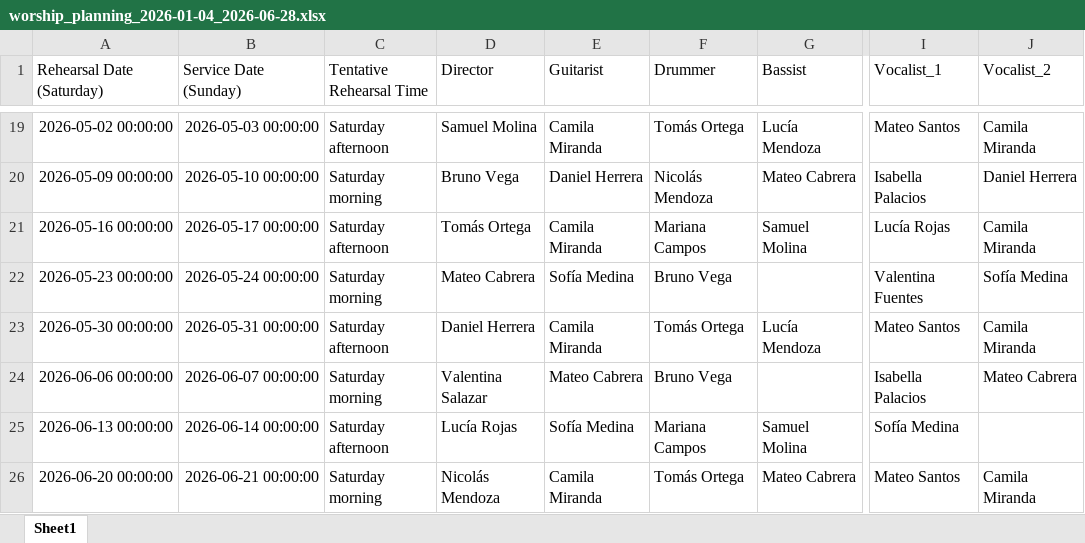
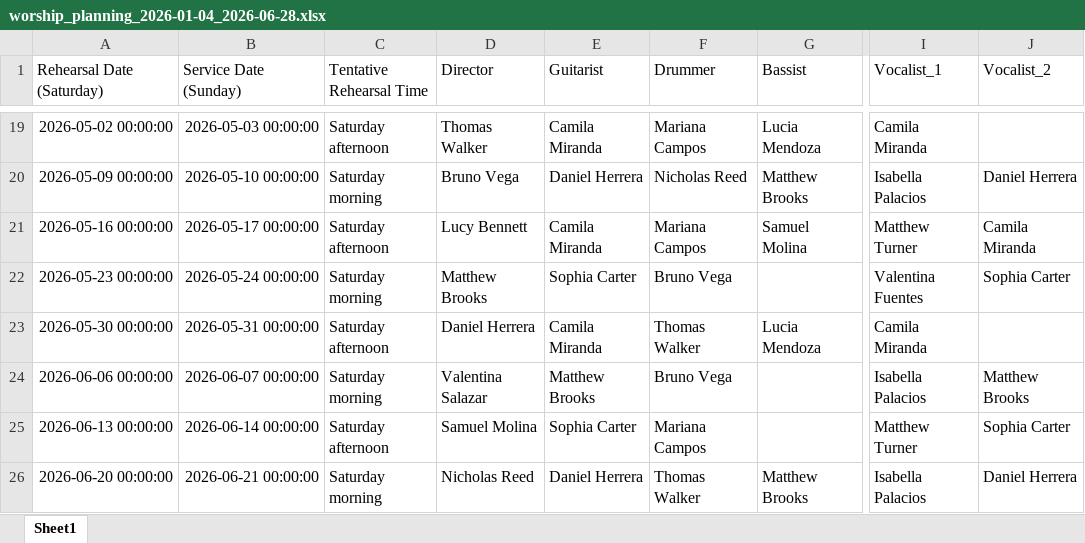
Before and after one commit to AndresEdSu/Worship_planning, an Excel workbook: outputs/worship_planning_2026-01-04_2026-06-28.xlsx, sheet Sheet1, drawn as a sheet; only a part is shown, gaps mark what is left out; values as stored, in another font and other column widths than the file's, no borders; the diff covers the shown part only; the diff names each change by its address in the sheet, - before the commit and + after, or states it on an @@ line.

```diff
--- a/outputs/worship_planning_2026-01-04_2026-06-28.xlsx (sheet Sheet1)
+++ b/outputs/worship_planning_2026-01-04_2026-06-28.xlsx (sheet Sheet1)
-D19 (Director): Samuel Molina
+D19 (Director): Thomas Walker
-F19 (Drummer): Tomás Ortega
+F19 (Drummer): Mariana Campos
-G19 (Bassist): Lucía Mendoza
+G19 (Bassist): Lucia Mendoza
-I19 (Vocalist_1): Mateo Santos
+I19 (Vocalist_1): Camila Miranda
-J19 (Vocalist_2): Camila Miranda
+J19 (Vocalist_2): (empty)
-F20 (Drummer): Nicolás Mendoza
+F20 (Drummer): Nicholas Reed
-G20 (Bassist): Mateo Cabrera
+G20 (Bassist): Matthew Brooks
-D21 (Director): Tomás Ortega
+D21 (Director): Lucy Bennett
-I21 (Vocalist_1): Lucía Rojas
+I21 (Vocalist_1): Matthew Turner
-D22 (Director): Mateo Cabrera
+D22 (Director): Matthew Brooks
-E22 (Guitarist): Sofía Medina
+E22 (Guitarist): Sophia Carter
-J22 (Vocalist_2): Sofía Medina
+J22 (Vocalist_2): Sophia Carter
-F23 (Drummer): Tomás Ortega
+F23 (Drummer): Thomas Walker
-G23 (Bassist): Lucía Mendoza
+G23 (Bassist): Lucia Mendoza
-I23 (Vocalist_1): Mateo Santos
+I23 (Vocalist_1): Camila Miranda
-J23 (Vocalist_2): Camila Miranda
+J23 (Vocalist_2): (empty)
-E24 (Guitarist): Mateo Cabrera
+E24 (Guitarist): Matthew Brooks
-J24 (Vocalist_2): Mateo Cabrera
+J24 (Vocalist_2): Matthew Brooks
-D25 (Director): Lucía Rojas
+D25 (Director): Samuel Molina
-E25 (Guitarist): Sofía Medina
+E25 (Guitarist): Sophia Carter
-G25 (Bassist): Samuel Molina
+G25 (Bassist): (empty)
-I25 (Vocalist_1): Sofía Medina
+I25 (Vocalist_1): Matthew Turner
-J25 (Vocalist_2): (empty)
+J25 (Vocalist_2): Sophia Carter
-D26 (Director): Nicolás Mendoza
+D26 (Director): Nicholas Reed
-E26 (Guitarist): Camila Miranda
+E26 (Guitarist): Daniel Herrera
-F26 (Drummer): Tomás Ortega
+F26 (Drummer): Thomas Walker
-G26 (Bassist): Mateo Cabrera
+G26 (Bassist): Matthew Brooks
-I26 (Vocalist_1): Mateo Santos
+I26 (Vocalist_1): Isabella Palacios
-J26 (Vocalist_2): Camila Miranda
+J26 (Vocalist_2): Daniel Herrera
```
Also changed, not shown: 64 edited cells elsewhere in this sheet, 27 other files.
